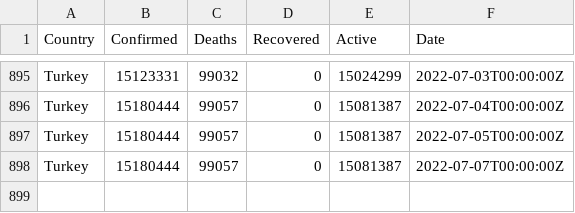
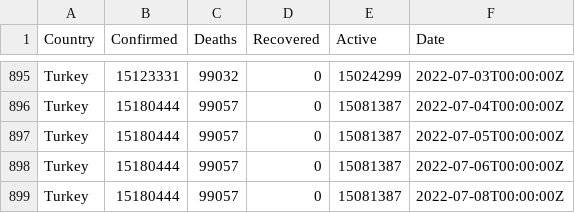
Before and after one commit to ocakhasan/fetch_covid_daily, a CSV file: turkey_covid.csv, drawn as a sheet; only a part is shown, gaps mark what is left out.

```diff
--- a/turkey_covid.csv
+++ b/turkey_covid.csv
@@ -897,2 +897,3 @@ Turkey,15180444,99057,0,15081387,2022-07-04T00:00:00Z
 Turkey,15180444,99057,0,15081387,2022-07-05T00:00:00Z
-Turkey,15180444,99057,0,15081387,2022-07-07T00:00:00Z
+Turkey,15180444,99057,0,15081387,2022-07-06T00:00:00Z
+Turkey,15180444,99057,0,15081387,2022-07-08T00:00:00Z
```
